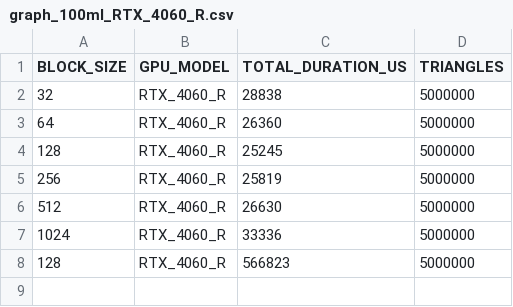
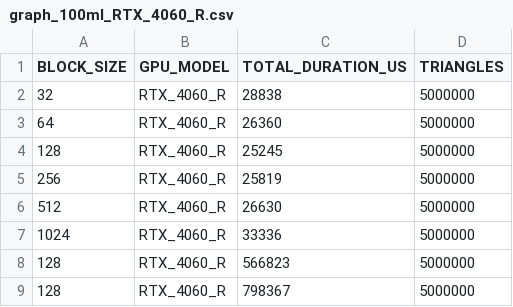
Before and after one commit to RiccardoRevalor/ParallelTriangleCounting, a CSV file: cross_validation_output/cuda_node_it_v1/graph_100ml_RTX_4060_R.csv, drawn as a sheet; the diff names each change by its address in the sheet, - before the commit and + after, or states it on an @@ line.

```diff
--- a/cross_validation_output/cuda_node_it_v1/graph_100ml_RTX_4060_R.csv
+++ b/cross_validation_output/cuda_node_it_v1/graph_100ml_RTX_4060_R.csv
+row 9: 128 | RTX_4060_R | 798367 | 5000000
```
Also changed, not shown: cross_validation_output/cuda_node_it_v1/graph_10k_RTX_4060_R.csv, cross_validation_output/cuda_node_it_v2/graph_10k_RTX_4060_R.csv, 41 other files.
